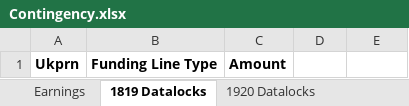
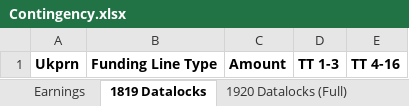
Before and after one commit to SkillsFundingAgency/das-payments-v2-validation, an Excel workbook: src/SFA.DAS.Payments.Contingency/Template/Contingency.xlsx, sheet 1819 Datalocks, drawn as a sheet; values as stored, in another font and other column widths than the file's, no borders; the diff names each change by its address in the sheet, - before the commit and + after, or states it on an @@ line.

Commit message:
Removed act1 co-investment multiplier Added output for tt 1-3 and 4-16 Does data match for 1920 on both the 'full' commitment as well as Ukpnr/Uln only

```diff
--- a/src/SFA.DAS.Payments.Contingency/Template/Contingency.xlsx (sheet 1819 Datalocks)
+++ b/src/SFA.DAS.Payments.Contingency/Template/Contingency.xlsx (sheet 1819 Datalocks)
+sheet tab: 1920 Datalocks (Full)
-D1: (empty)
+D1: TT 1-3
-E1: (empty)
+E1: TT 4-16
```
Also changed, not shown: sheet Raw 1920 Datalocks (Full), sheet Raw Earnings, sheet Raw 1819 Datalocks, sheet Summary, sheet Final Amounts (Partial), sheet 1920 Datalocks (Partial), 1 more sheet, other sheet tabs, 1 other file.
